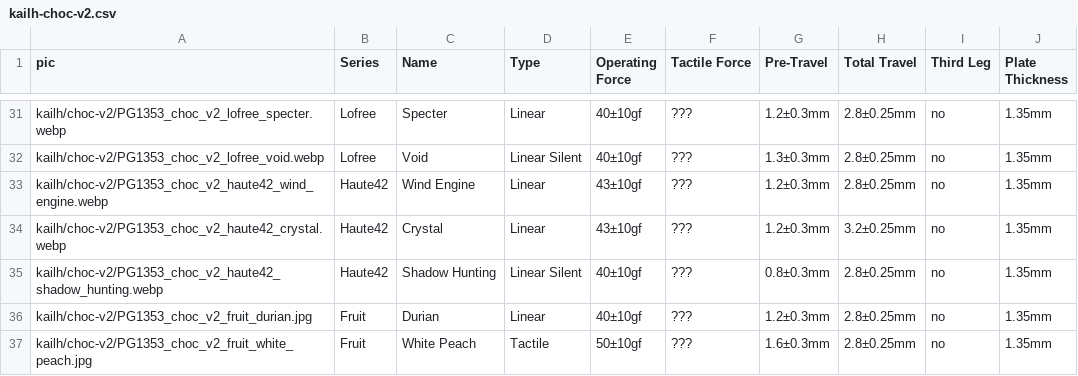
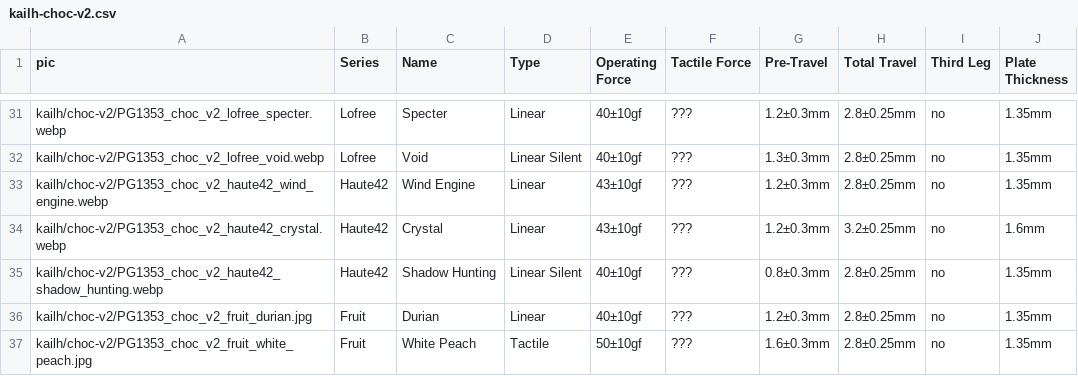
Before and after one commit to aroum/aroum.github.io, a CSV file: public/data/csv/kailh-choc-v2.csv, drawn as a sheet; only a part is shown, gaps mark what is left out.

Commit message:
fix plate thickness for Haute42 Crystal
https://github.com/aroum/aroum.github.io/issues/8

```diff
--- a/public/data/csv/kailh-choc-v2.csv
+++ b/public/data/csv/kailh-choc-v2.csv
@@ -33,3 +33,3 @@ kailh/choc-v2/PG1353_choc_v2_lofree_void.webp,Lofree,Void,Linear Silent,40±10gf
 kailh/choc-v2/PG1353_choc_v2_haute42_wind_engine.webp,Haute42,Wind Engine,Linear,43±10gf,???,1.2±0.3mm,2.8±0.25mm,no,1.35mm
-kailh/choc-v2/PG1353_choc_v2_haute42_crystal.webp,Haute42,Crystal,Linear,43±10gf,???,1.2±0.3mm,3.2±0.25mm,no,1.35mm
+kailh/choc-v2/PG1353_choc_v2_haute42_crystal.webp,Haute42,Crystal,Linear,43±10gf,???,1.2±0.3mm,3.2±0.25mm,no,1.6mm
 kailh/choc-v2/PG1353_choc_v2_haute42_shadow_hunting.webp,Haute42,Shadow Hunting,Linear Silent,40±10gf,???,0.8±0.3mm,2.8±0.25mm,no,1.35mm
```
